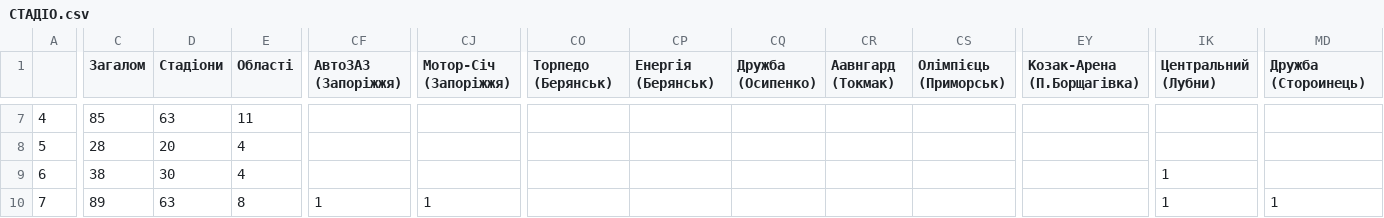
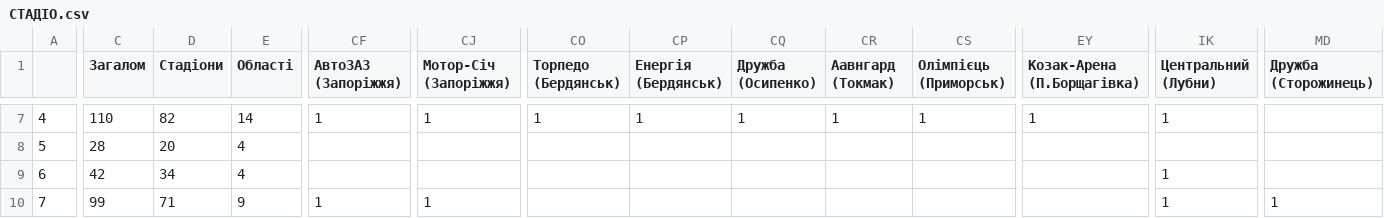
Before and after one commit to andreo54mk/LS, a CSV file: СТАДІО.csv, drawn as a sheet; only a part is shown, gaps mark what is left out; the diff covers the shown part only; the diff names each change by its address in the sheet, - before the commit and + after, or states it on an @@ line.

```diff
--- a/СТАДІО.csv
+++ b/СТАДІО.csv
-CO1: Торпедо (Берянськ)
+CO1: Торпедо (Бердянськ)
-CP1: Енергія (Берянськ)
+CP1: Енергія (Бердянськ)
-MD1: Дружба (Стороинець)
+MD1: Дружба (Сторожинець)
-C7 (Загалом): 85
+C7 (Загалом): 110
-D7 (Стадіони): 63
+D7 (Стадіони): 82
-E7 (Області): 11
+E7 (Області): 14
-CF7 (АвтоЗАЗ (Запоріжжя)): (empty)
+CF7 (АвтоЗАЗ (Запоріжжя)): 1
-CJ7 (Мотор-Січ (Запоріжжя)): (empty)
+CJ7 (Мотор-Січ (Запоріжжя)): 1
-CO7 (Торпедо (Бердянськ)): (empty)
+CO7 (Торпедо (Бердянськ)): 1
-CP7 (Енергія (Бердянськ)): (empty)
+CP7 (Енергія (Бердянськ)): 1
-CQ7 (Дружба (Осипенко)): (empty)
+CQ7 (Дружба (Осипенко)): 1
-CR7 (Аавнгард (Токмак)): (empty)
+CR7 (Аавнгард (Токмак)): 1
-CS7 (Олімпієць (Приморськ)): (empty)
+CS7 (Олімпієць (Приморськ)): 1
-EY7 (Козак-Арена (П.Борщагівка)): (empty)
+EY7 (Козак-Арена (П.Борщагівка)): 1
-IK7 (Центральний (Лубни)): (empty)
+IK7 (Центральний (Лубни)): 1
-C9 (Загалом): 38
+C9 (Загалом): 42
-D9 (Стадіони): 30
+D9 (Стадіони): 34
-C10 (Загалом): 89
+C10 (Загалом): 99
-D10 (Стадіони): 63
+D10 (Стадіони): 71
-E10 (Області): 8
+E10 (Області): 9
```
Also changed, not shown: 84 edited cells elsewhere in this file, 11 other files.
